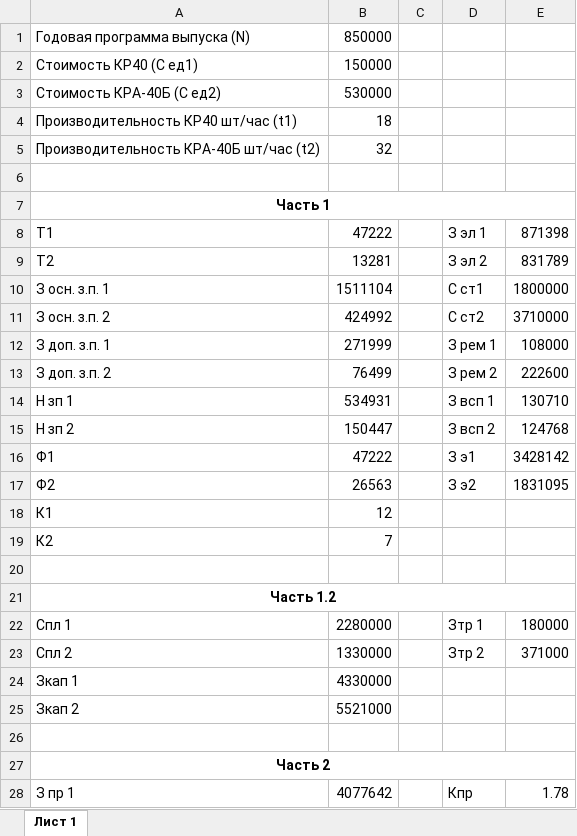
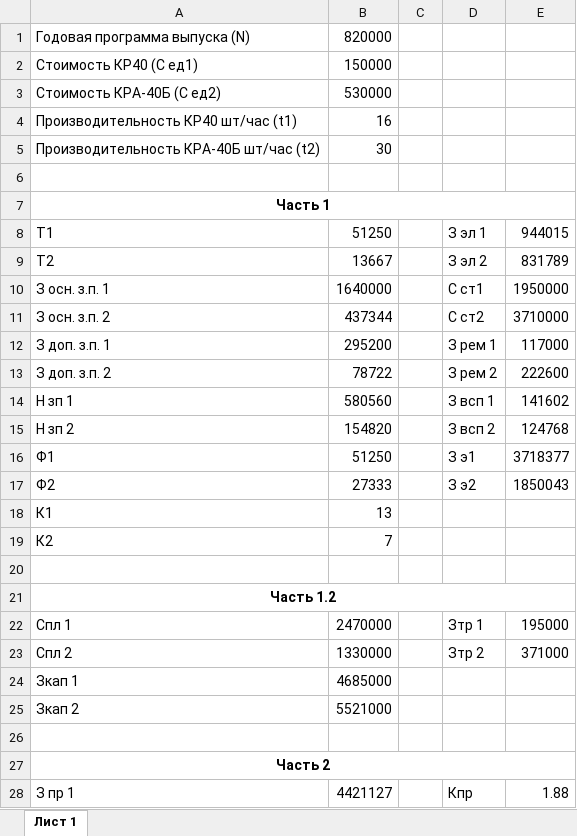
Before and after one commit to romankuz19/microcontrollerCourseWork, an Excel workbook: экономика (/Lab_6_excel.xlsx, sheet Лист 1, drawn as a sheet; only a part is shown; values as stored, in another font and other column widths than the file's, no borders; the diff covers the shown part only; the diff names each change by its address in the sheet, - before the commit and + after, or states it on an @@ line.

```diff
--- a/экономика (/Lab_6_excel.xlsx (sheet Лист 1)
+++ b/экономика (/Lab_6_excel.xlsx (sheet Лист 1)
-B1: 850000
+B1: 820000
-B4: 18
+B4: 16
-B5: 32
+B5: 30
-B8: 47222
+B8: 51250
-E8: 871398
+E8: 944015
-B9: 13281
+B9: 13667
-B10: 1511104
+B10: 1640000
-E10: 1800000
+E10: 1950000
-B11: 424992
+B11: 437344
-B12: 271999
+B12: 295200
-E12: 108000
+E12: 117000
-B13: 76499
+B13: 78722
-B14: 534931
+B14: 580560
-E14: 130710
+E14: 141602
-B15: 150447
+B15: 154820
-B16: 47222
+B16: 51250
-E16: 3428142
+E16: 3718377
-B17: 26563
+B17: 27333
-E17: 1831095
+E17: 1850043
-B18: 12
+B18: 13
-B22: 2280000
+B22: 2470000
-E22: 180000
+E22: 195000
-B24: 4330000
+B24: 4685000
-B28: 4077642
+B28: 4421127
-E28: 1.78
+E28: 1.88
```
Also changed, not shown: 8 edited cells elsewhere in this sheet, 2 other files.
